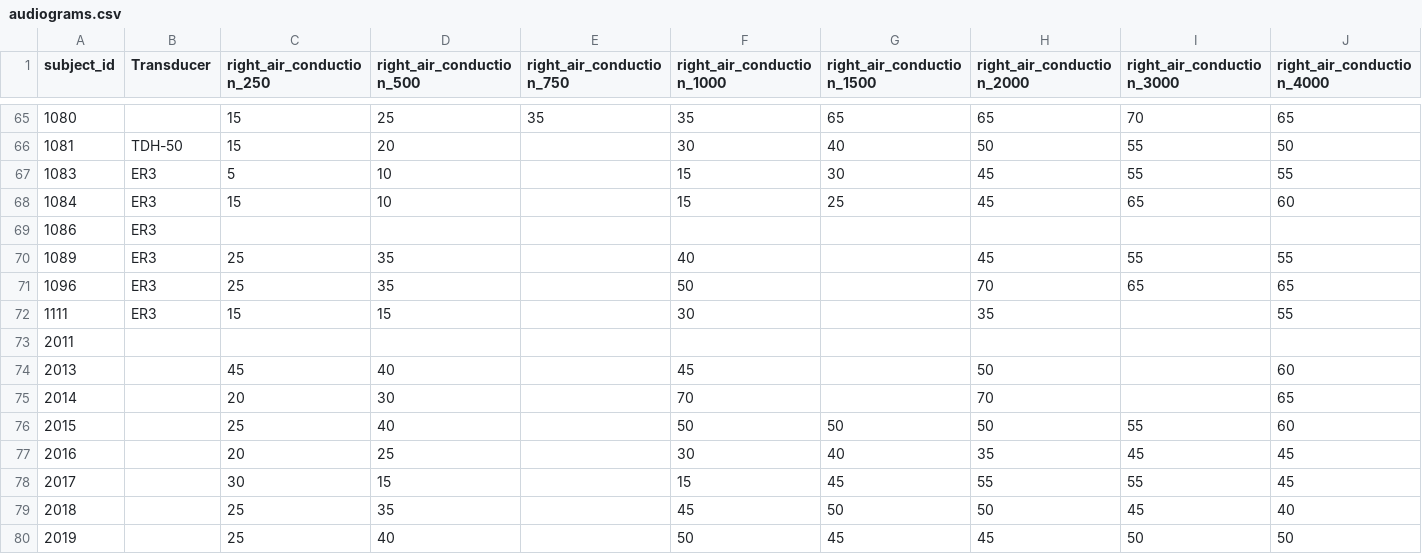
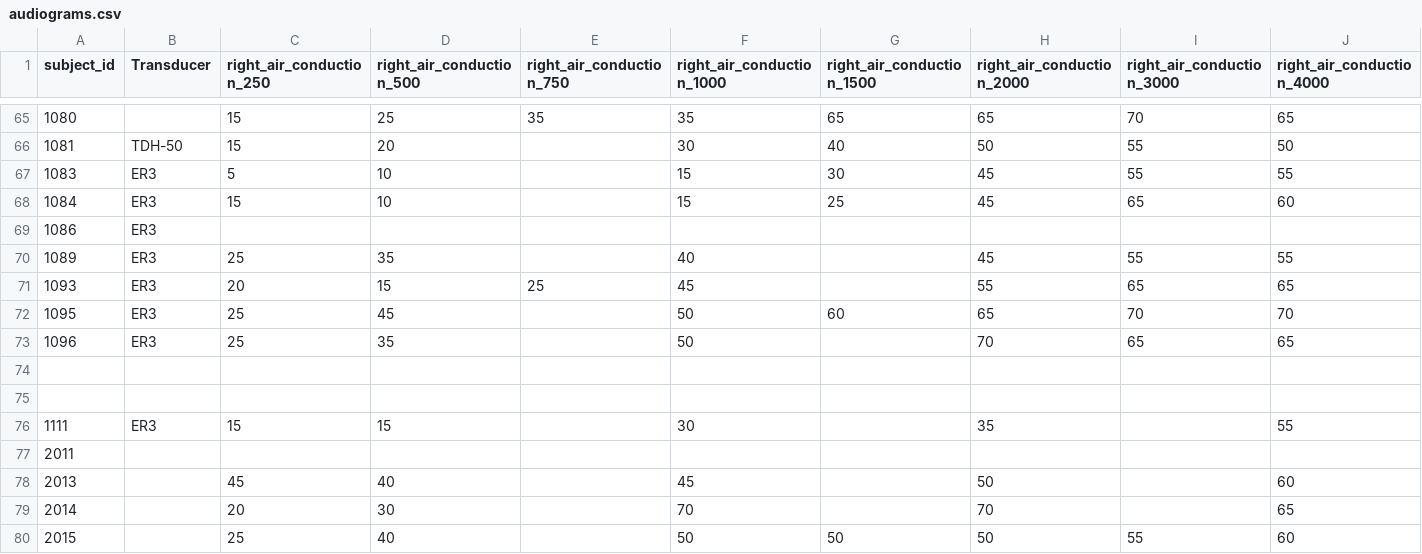
Before and after one commit to mkeomec/SNR-ERP, a CSV file: Sound files/audiograms.csv, drawn as a sheet; only a part is shown, gaps mark what is left out; the shorter side is filled out with more unchanged rows; rows hold the shown columns only; the diff names each change by its address in the sheet, - before the commit and + after, or states it on an @@ line.

Commit message:
updated audiograms

```diff
--- a/Sound files/audiograms.csv
+++ b/Sound files/audiograms.csv
+row 71: 1093 | ER3 | 20 | 15 | 25 | 45 |  | 55 | 65 | 65
+row 72: 1095 | ER3 | 25 | 45 |  | 50 | 60 | 65 | 70 | 70
+row 74: (empty)
+row 75: (empty)
```
